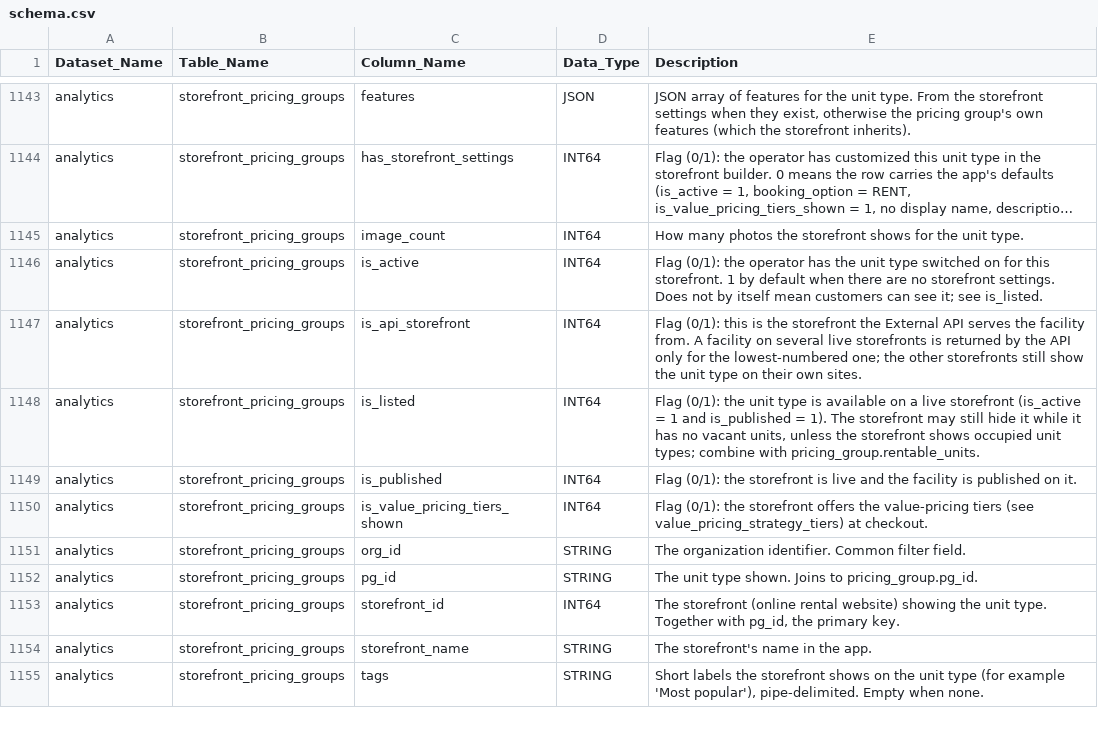
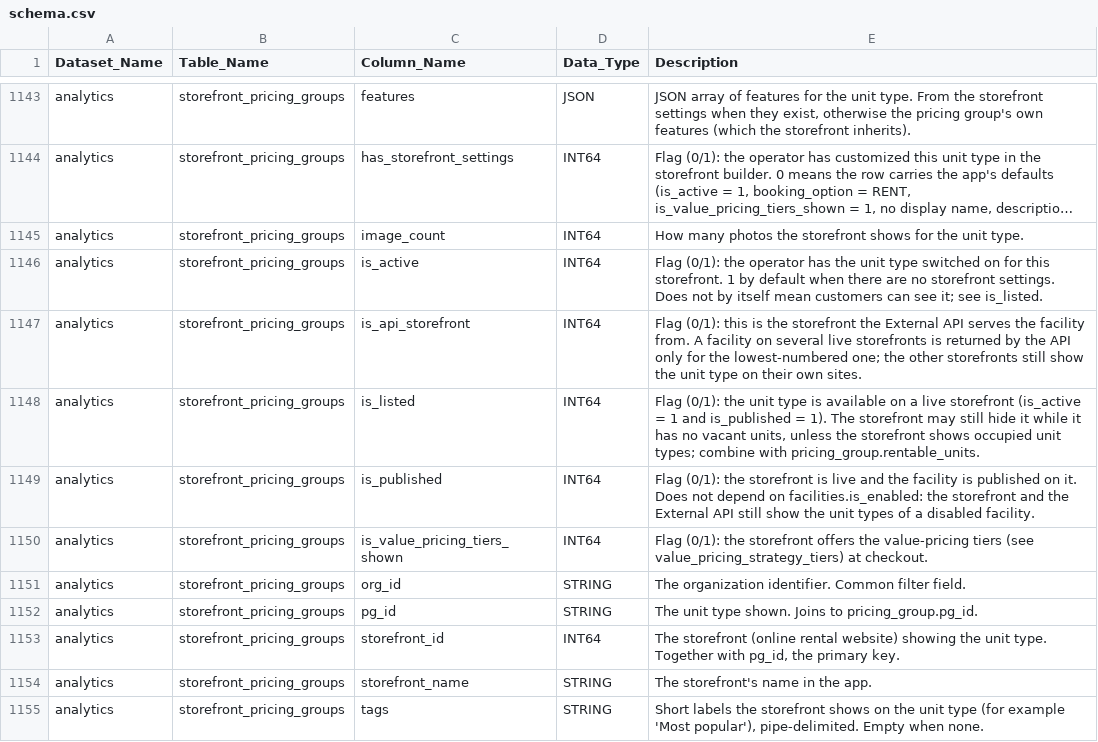
Before and after one commit to cubbystorage/docs, a CSV file: data-dictionary/schema.csv, drawn as a sheet; only a part is shown, gaps mark what is left out; long unchanged cells end in ….

```diff
--- a/data-dictionary/schema.csv
+++ b/data-dictionary/schema.csv
@@ -1148,3 +1148,3 @@ analytics,storefront_pricing_groups,is_api_storefront,INT64,Flag (0/1): this is
 analytics,storefront_pricing_groups,is_listed,INT64,"Flag (0/1): the unit type is available on a live storefront (is_active = 1 and is_published = 1). The storefront may still hide it while it has no vacant units, unless the storefront shows occupied unit types; combine with pricing_group.rentable_units."
-analytics,storefront_pricing_groups,is_published,INT64,Flag (0/1): the storefront is live and the facility is published on it.
+analytics,storefront_pricing_groups,is_published,INT64,"Flag (0/1): the storefront is live and the facility is published on it. Does not depend on facilities.is_enabled: the storefront and the External API still show the unit types of a disabled facility."
 analytics,storefront_pricing_groups,is_value_pricing_tiers_shown,INT64,Flag (0/1): the storefront offers the value-pricing tiers (see value_pricing_strategy_tiers) at checkout.
```
